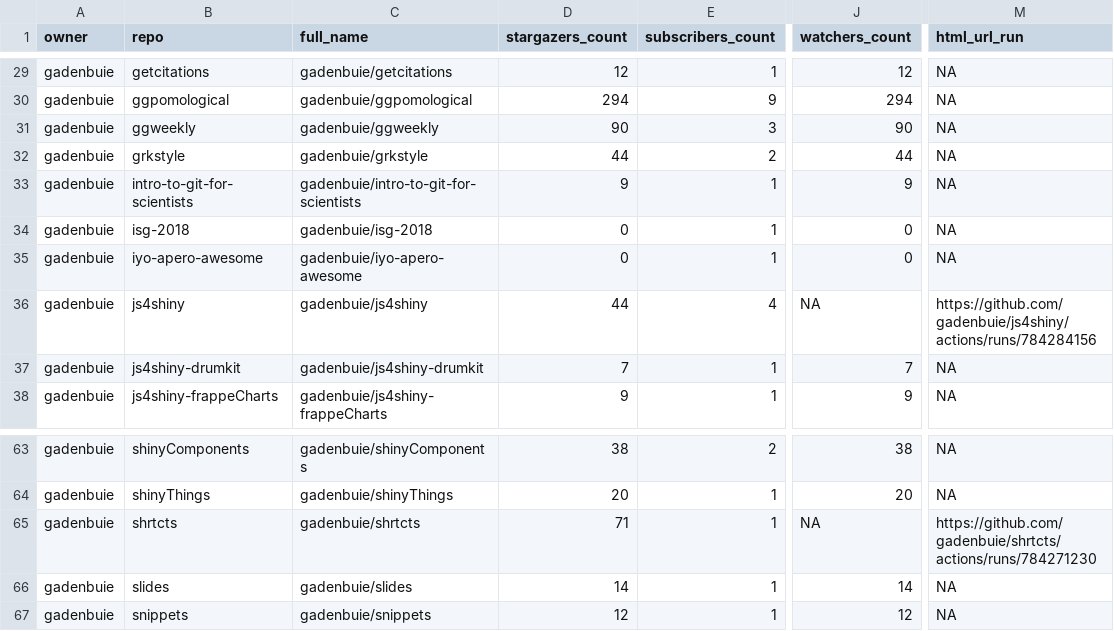
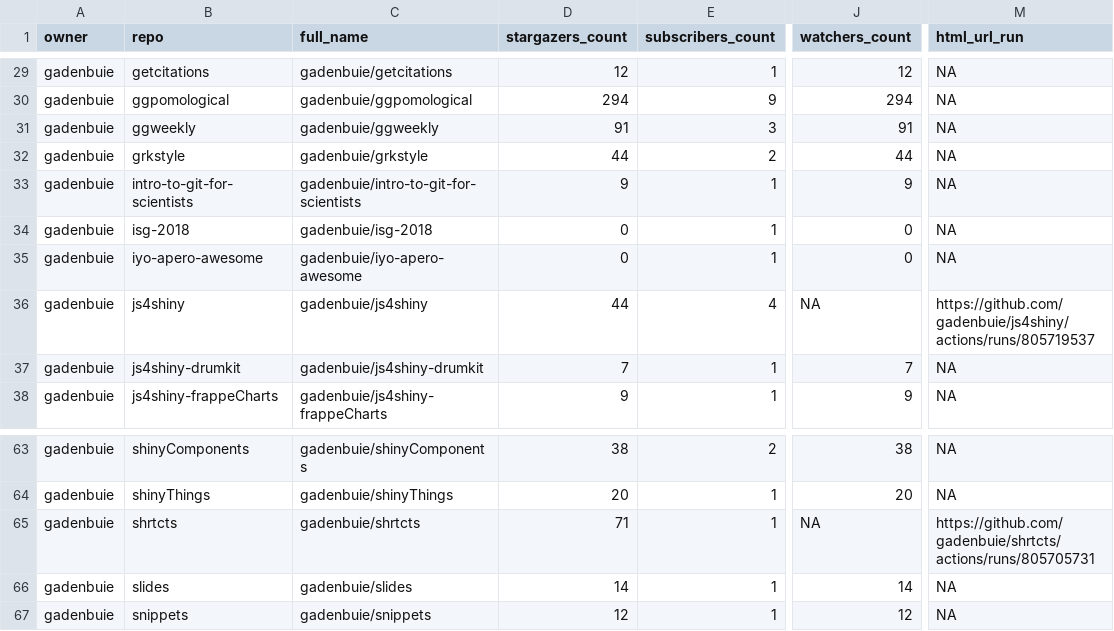
Before and after one commit to andrewcstewart/gha-dashboard, a CSV file: repos.csv, drawn as a sheet; only a part is shown, gaps mark what is left out; the diff covers the shown part only; the diff names each change by its address in the sheet, - before the commit and + after, or states it on an @@ line.

```diff
--- a/repos.csv
+++ b/repos.csv
-D31 (stargazers_count): 90
+D31 (stargazers_count): 91
-J31 (watchers_count): 90
+J31 (watchers_count): 91
-M36 (html_url_run): https://github.com/gadenbuie/js4shiny/actions/runs/784284156
+M36 (html_url_run): https://github.com/gadenbuie/js4shiny/actions/runs/805719537
-M65 (html_url_run): https://github.com/gadenbuie/shrtcts/actions/runs/784271230
+M65 (html_url_run): https://github.com/gadenbuie/shrtcts/actions/runs/805705731
```
Also changed, not shown: 1 added row and 16 edited cells elsewhere in this file, 1 other file.
